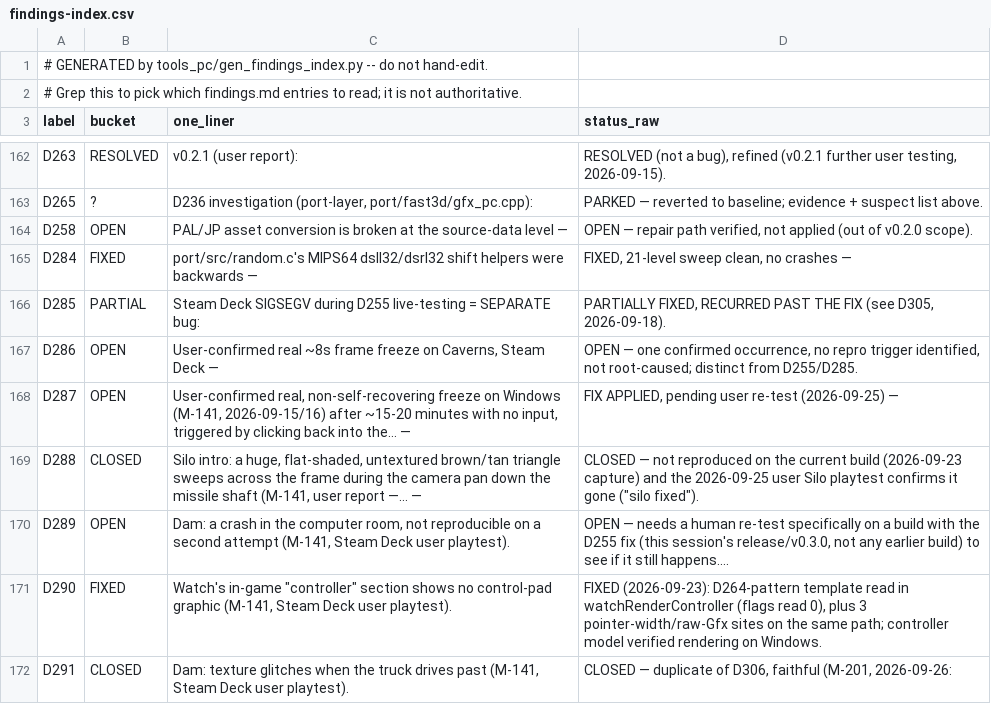
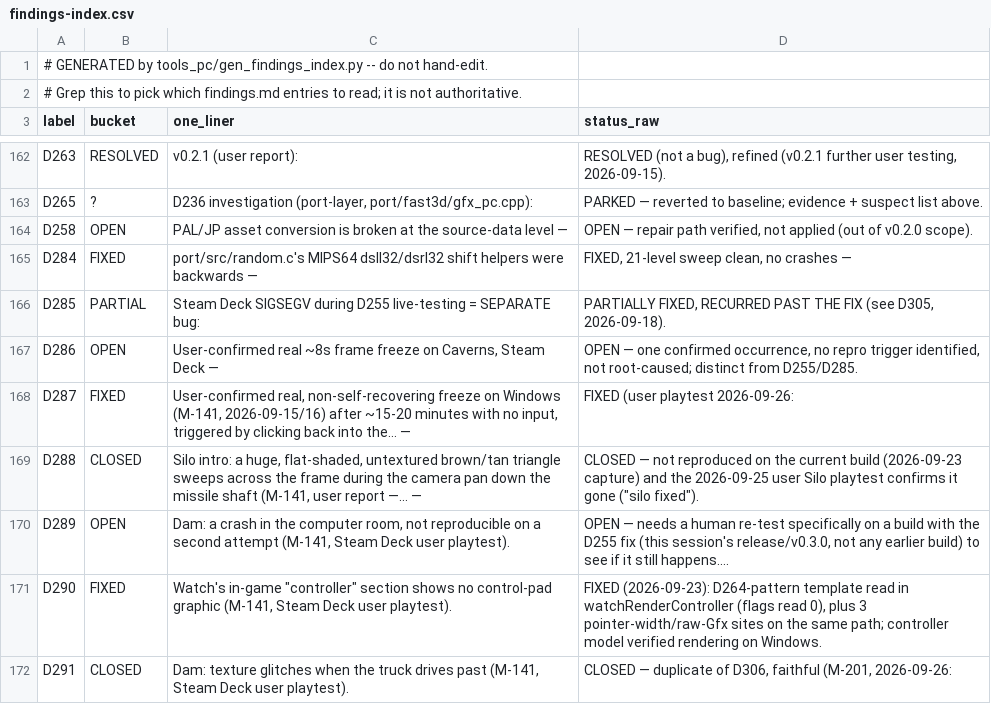
Before and after one commit to danturn/goldeneye-pc-port, a CSV file: docs/dev/findings-index.csv, drawn as a sheet; only a part is shown, gaps mark what is left out.

Commit message:
D287: user-confirmed fixed (idle-unfocused click-in, mouse checks)

```diff
--- a/docs/dev/findings-index.csv
+++ b/docs/dev/findings-index.csv
@@ -167,3 +167,3 @@ D285,PARTIAL,Steam Deck SIGSEGV during D255 live-testing = SEPARATE bug:,"PARTIA
 D286,OPEN,"User-confirmed real ~8s frame freeze on Caverns, Steam Deck —","OPEN — one confirmed occurrence, no repro trigger identified, not root-caused; distinct from D255/D285."
-D287,OPEN,"User-confirmed real, non-self-recovering freeze on Windows (M-141, 2026-09-15/16) after ~15-20 minutes with no input, triggered by clicking back into the… —","FIX APPLIED, pending user re-test (2026-09-25) —"
+D287,FIXED,"User-confirmed real, non-self-recovering freeze on Windows (M-141, 2026-09-15/16) after ~15-20 minutes with no input, triggered by clicking back into the… —",FIXED (user playtest 2026-09-26:
 D288,CLOSED,"Silo intro: a huge, flat-shaded, untextured brown/tan triangle sweeps across the frame during the camera pan down the missile shaft (M-141, user report —… —","CLOSED — not reproduced on the current build (2026-09-23 capture) and the 2026-09-25 user Silo playtest confirms it gone (""silo fixed"")."
```
Also changed, not shown: 1 other file.
